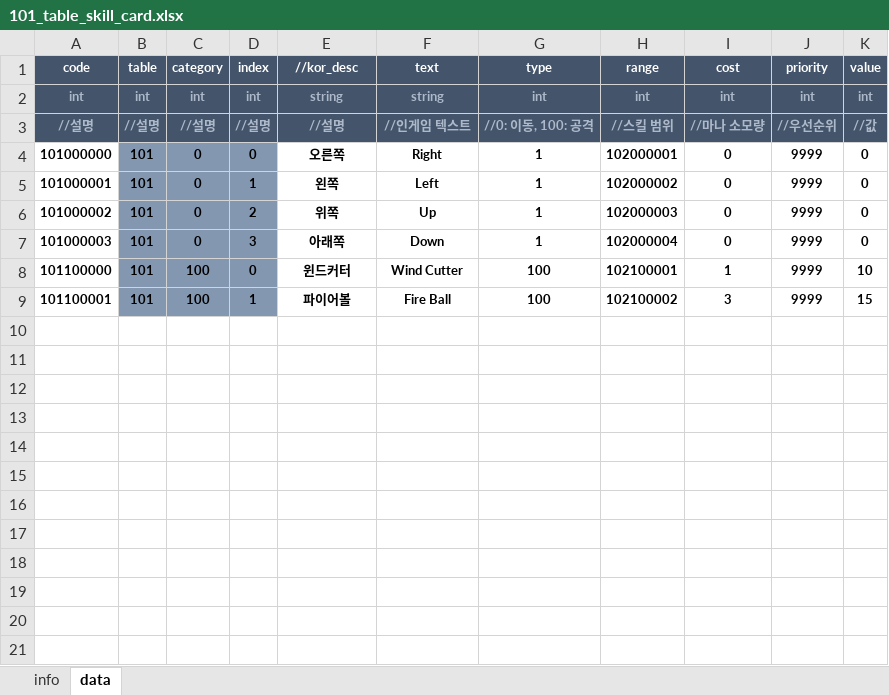
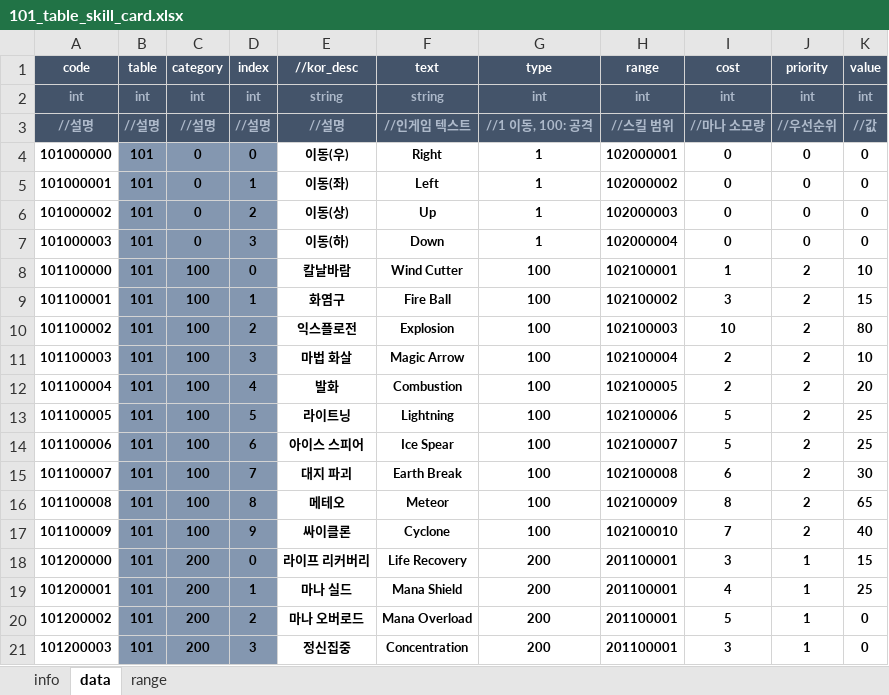
Before and after one commit to AjouMSE/Design, an Excel workbook: 101_table_skill_card.xlsx, sheet data, drawn as a sheet; only a part is shown; values as stored, in another font and other column widths than the file's, no borders; conditional formats not drawn; the diff covers the shown part only; the diff names each change by its address in the sheet, - before the commit and + after, or states it on an @@ line.

Commit message:
fix. skill card table

```diff
--- a/101_table_skill_card.xlsx (sheet data)
+++ b/101_table_skill_card.xlsx (sheet data)
+sheet tab: range
-G3 (type): //0: 이동, 100: 공격
+G3 (type): //1 이동, 100: 공격
-E4 (//kor_desc): 오른쪽
+E4 (//kor_desc): 이동(우)
-J4:J7 (priority): 9999
+J4:J7 (priority): 0
-E5 (//kor_desc): 왼쪽
+E5 (//kor_desc): 이동(좌)
-E6 (//kor_desc): 위쪽
+E6 (//kor_desc): 이동(상)
-E7 (//kor_desc): 아래쪽
+E7 (//kor_desc): 이동(하)
-E8 (//kor_desc): 윈드커터
+E8 (//kor_desc): 칼날바람
-J8:J9 (priority): 9999
+J8:J9 (priority): 2
-E9 (//kor_desc): 파이어볼
+E9 (//kor_desc): 화염구
+row 10: 101100002 | 101 | 100 | 2 | 익스플로전 | Explosion | 100 | 102100003 | 10 | 2 | 80
+row 11: 101100003 | 101 | 100 | 3 | 마법 화살 | Magic Arrow | 100 | 102100004 | 2 | 2 | 10
+row 12: 101100004 | 101 | 100 | 4 | 발화 | Combustion | 100 | 102100005 | 2 | 2 | 20
+row 13: 101100005 | 101 | 100 | 5 | 라이트닝 | Lightning | 100 | 102100006 | 5 | 2 | 25
+row 14: 101100006 | 101 | 100 | 6 | 아이스 스피어 | Ice Spear | 100 | 102100007 | 5 | 2 | 25
+row 15: 101100007 | 101 | 100 | 7 | 대지 파괴 | Earth Break | 100 | 102100008 | 6 | 2 | 30
+row 16: 101100008 | 101 | 100 | 8 | 메테오 | Meteor | 100 | 102100009 | 8 | 2 | 65
+row 17: 101100009 | 101 | 100 | 9 | 싸이클론 | Cyclone | 100 | 102100010 | 7 | 2 | 40
+row 18: 101200000 | 101 | 200 | 0 | 라이프 리커버리 | Life Recovery | 200 | 201100001 | 3 | 1 | 15
+row 19: 101200001 | 101 | 200 | 1 | 마나 실드 | Mana Shield | 200 | 201100001 | 4 | 1 | 25
+row 20: 101200002 | 101 | 200 | 2 | 마나 오버로드 | Mana Overload | 200 | 201100001 | 5 | 1 | 0
+row 21: 101200003 | 101 | 200 | 3 | 정신집중 | Concentration | 200 | 201100001 | 3 | 1 | 0
```
Also changed, not shown: 13 added rows elsewhere in this sheet, sheet info.
